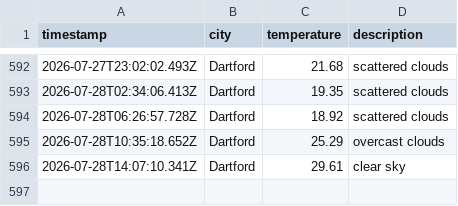
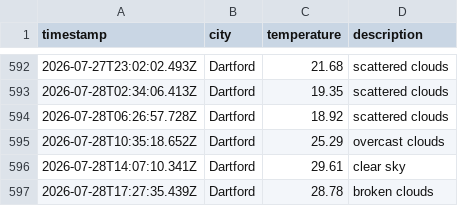
Before and after one commit to sk850/Weather-app-js, a CSV file: data/weather_log.csv, drawn as a sheet; only a part is shown, gaps mark what is left out.

```diff
--- a/data/weather_log.csv
+++ b/data/weather_log.csv
@@ -596 +596,2 @@ timestamp,city,temperature,description
 2026-07-28T14:07:10.341Z,Dartford,29.61,clear sky
+2026-07-28T17:27:35.439Z,Dartford,28.78,broken clouds
```
Also changed, not shown: 1 other file.
